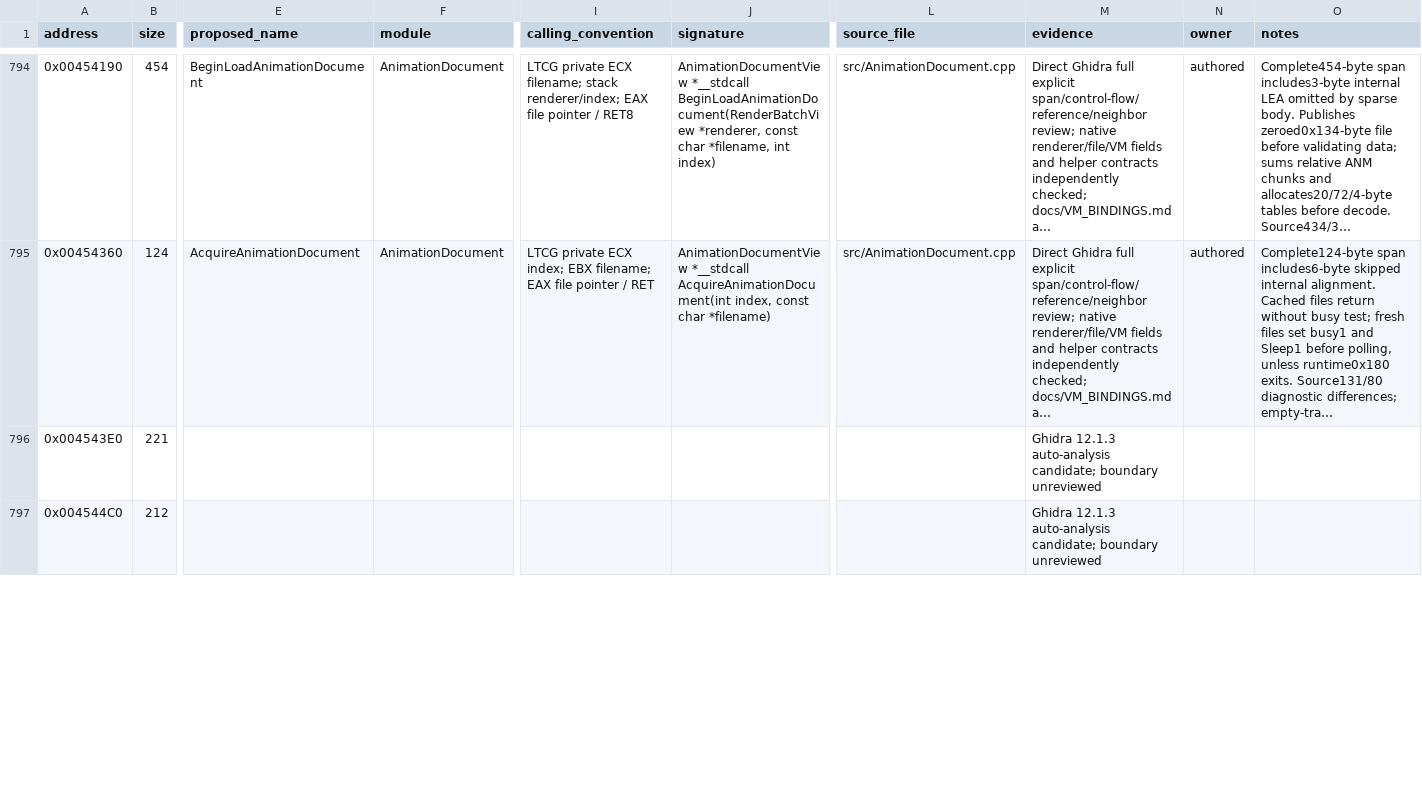
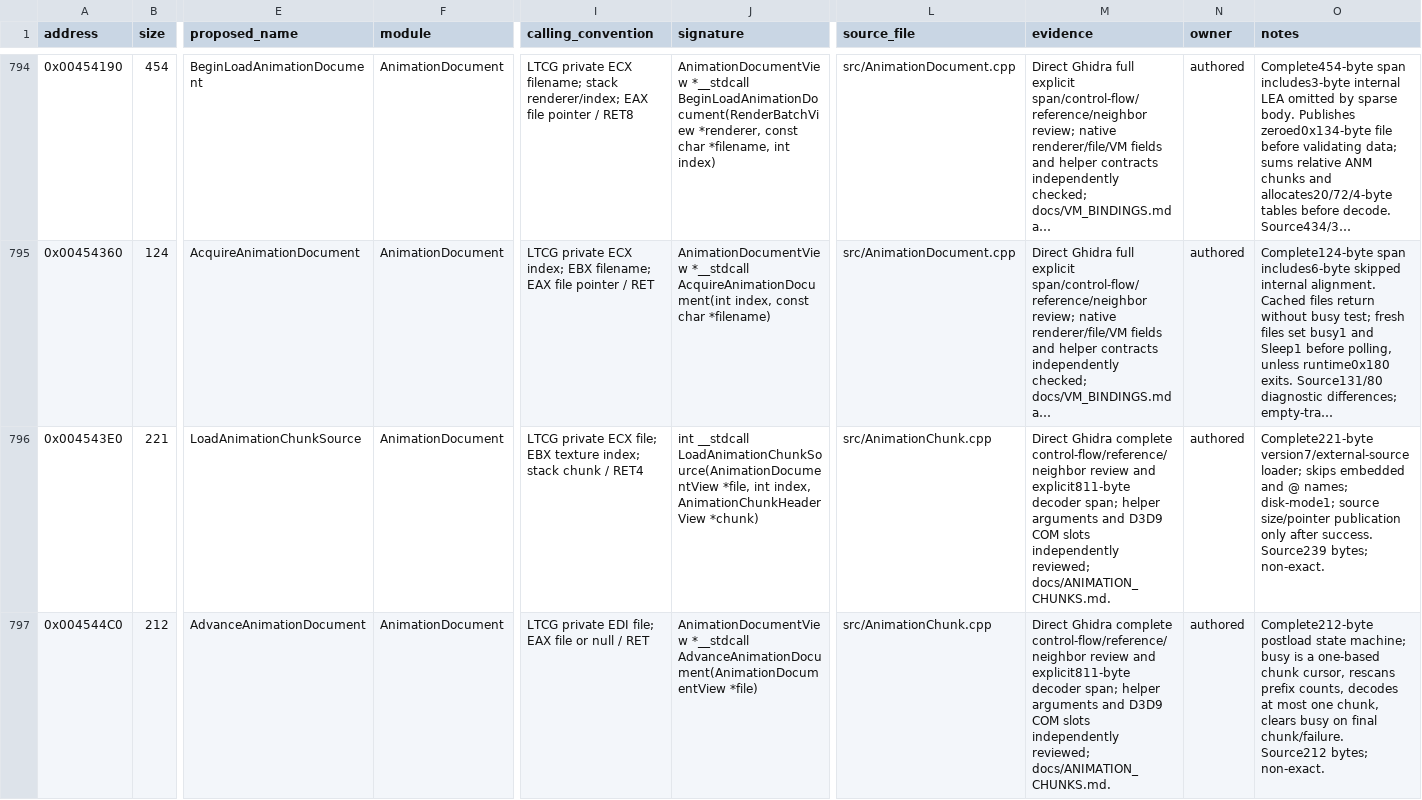
Before and after one commit to N0zoM1z0/th11, a CSV file: config/functions.csv, drawn as a sheet; only a part is shown, gaps mark what is left out; long unchanged cells end in …; the diff covers the shown part only; the diff names each change by its address in the sheet, - before the commit and + after, or states it on an @@ line.

Commit message:
gpt-6.1-sol: recover ANM chunk decoding and match sprite registration

```diff
--- a/config/functions.csv
+++ b/config/functions.csv
-E796 (proposed_name): (empty)
+E796 (proposed_name): LoadAnimationChunkSource
-F796:F797 (module): (empty)
+F796:F797 (module): AnimationDocument
-I796 (calling_convention): (empty)
+I796 (calling_convention): LTCG private ECX file; EBX texture index; stack chunk / RET4
-J796 (signature): (empty)
+J796 (signature): int __stdcall LoadAnimationChunkSource(AnimationDocumentView *file, int index, AnimationChunkHeaderView *chunk)
-L796:L797 (source_file): (empty)
+L796:L797 (source_file): src/AnimationChunk.cpp
-M796:M797 (evidence): Ghidra 12.1.3 auto-analysis candidate; boundary unreviewed
+M796:M797 (evidence): Direct Ghidra complete control-flow/reference/neighbor review and explicit811-byte decoder span; helper arguments and D3D9 COM slots independently reviewed; docs/ANIMATION_CHUNKS.md.
-N796:N797 (owner): (empty)
+N796:N797 (owner): authored
-O796 (notes): (empty)
+O796 (notes): Complete221-byte version7/external-source loader; skips embedded and @ names; disk-mode1; source size/pointer publication only after success. Source239 bytes; non-exact.
-E797 (proposed_name): (empty)
+E797 (proposed_name): AdvanceAnimationDocument
-I797 (calling_convention): (empty)
+I797 (calling_convention): LTCG private EDI file; EAX file or null / RET
-J797 (signature): (empty)
+J797 (signature): AnimationDocumentView *__stdcall AdvanceAnimationDocument(AnimationDocumentView *file)
-O797 (notes): (empty)
+O797 (notes): Complete212-byte postload state machine; busy is a one-based chunk cursor, rescans prefix counts, decodes at most one chunk, clears busy on final chunk/failure. Source212 bytes; non-exact.
```
Also changed, not shown: 18 edited cells elsewhere in this file, config/function-boundaries.csv, config/function-origins.csv, 16 other files.
